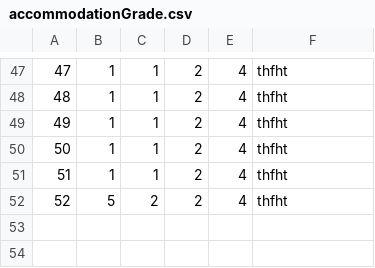
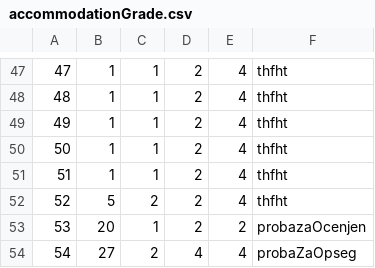
Before and after one commit to ninapoposki/booking-app, a CSV file: Resources/Data/accommodationGrade.csv, drawn as a sheet; only a part is shown, gaps mark what is left out; the diff names each change by its address in the sheet, - before the commit and + after, or states it on an @@ line.

```diff
--- a/Resources/Data/accommodationGrade.csv
+++ b/Resources/Data/accommodationGrade.csv
+row 53: 53 | 20 | 1 | 2 | 2 | probazaOcenjen
+row 54: 54 | 27 | 2 | 4 | 4 | probaZaOpseg
```
Also changed, not shown: Resources/Data/accommodation.csv, Resources/Data/accommodationreservation.csv, 35 other files.
